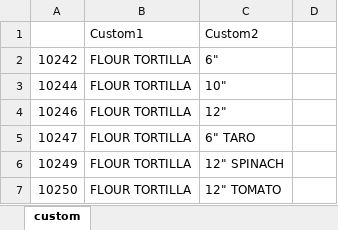
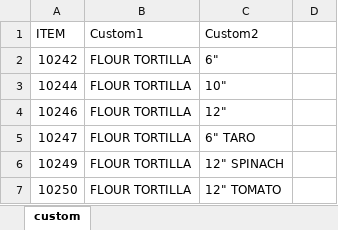
Before and after one commit to jtaki/Tag_it, an Excel workbook: custom/logs/custom.xlsx, sheet custom, drawn as a sheet; only a part is shown; values as stored, in another font and other column widths than the file's, no borders; the diff names each change by its address in the sheet, - before the commit and + after, or states it on an @@ line.

Commit message:
finished custom name parser

```diff
--- a/custom/logs/custom.xlsx (sheet custom)
+++ b/custom/logs/custom.xlsx (sheet custom)
-A1: (empty)
+A1: ITEM
```
Also changed, not shown: 7 other files.
